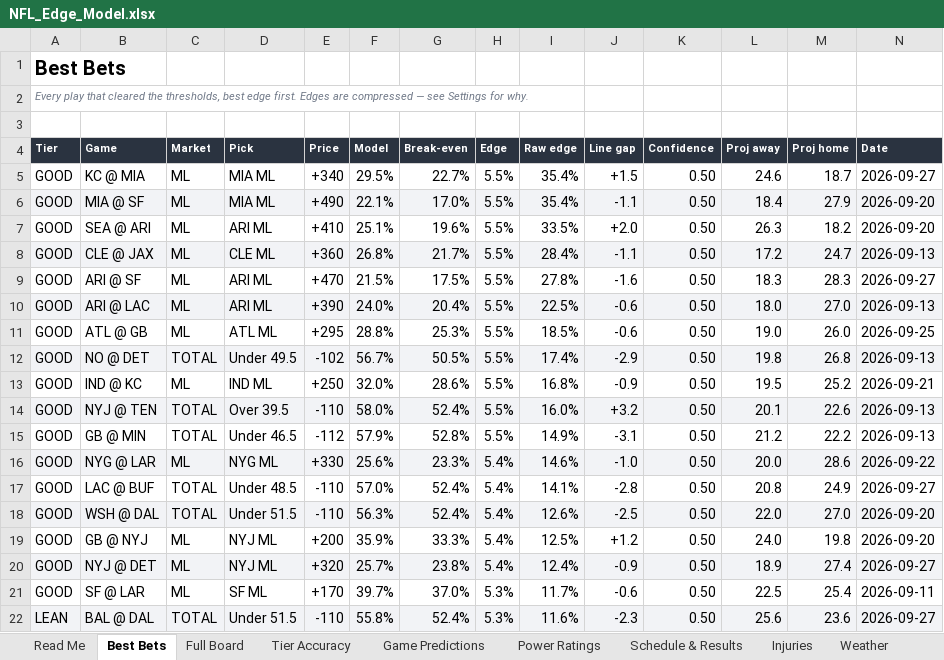
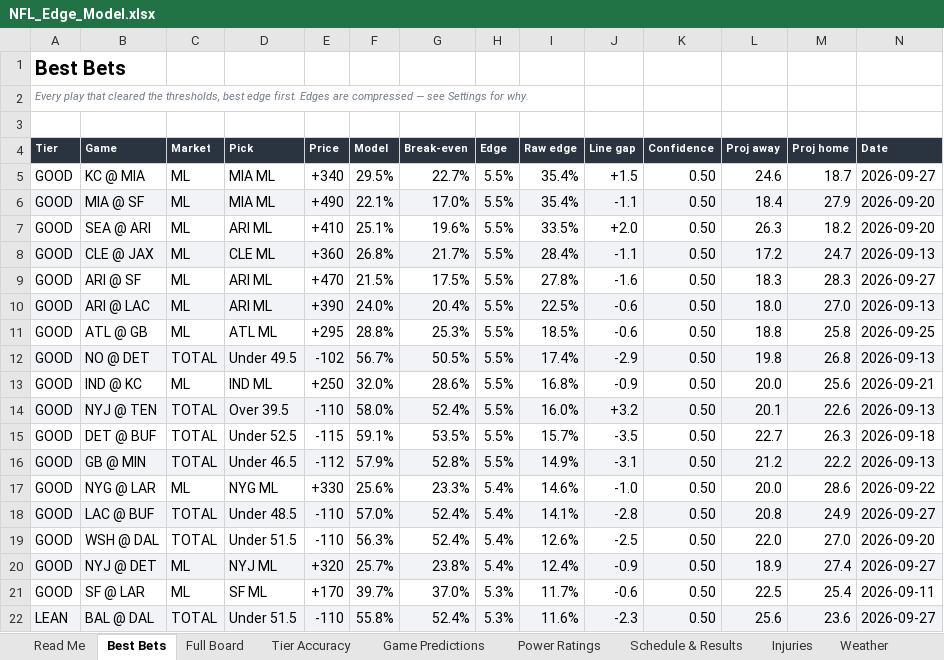
Before and after one commit to CHILLYCHILLY14/nfl-edge, an Excel workbook: NFL_Edge_Model.xlsx, sheet Best Bets, drawn as a sheet; values as stored, in another font and other column widths than the file's, no borders; table styles not drawn; removed rows and columns are numbered as before the commit, all else as after; the diff names each change by its address in the sheet, - before the commit and + after, or states it on an @@ line.

```diff
--- a/NFL_Edge_Model.xlsx (sheet Best Bets)
+++ b/NFL_Edge_Model.xlsx (sheet Best Bets)
-L11 (Proj away): 19.0
+L11 (Proj away): 18.8
-M11 (Proj home): 26.0
+M11 (Proj home): 25.8
-L13 (Proj away): 19.5
+L13 (Proj away): 20.0
-M13 (Proj home): 25.2
+M13 (Proj home): 25.6
+row 15: GOOD | DET @ BUF | TOTAL | Under 52.5 | -115 | 59.1% | 53.5% | 5.5% | 15.7% | -3.5 | 0.50 | 22.7 | 26.3 | 2026-09-18
-A16:N16 fill: none
+A16:N16 fill: #F2F3F6
-A17:N17 fill: #F2F3F6
+A17:N17 fill: none
-A18:N18 fill: none
+A18:N18 fill: #F2F3F6
-A19:N19 fill: #F2F3F6
+A19:N19 fill: none
-row 19: GOOD | GB @ NYJ | ML | NYJ ML | +200 | 35.9% | 33.3% | 5.4% | 12.5% | +1.2 | 0.50 | 24.0 | 19.8 | 2026-09-20
```
Also changed, not shown: sheet Full Board, sheet Weather, sheet Power Ratings, sheet Game Predictions, sheet Read Me, sheet Settings, 18 other files.
